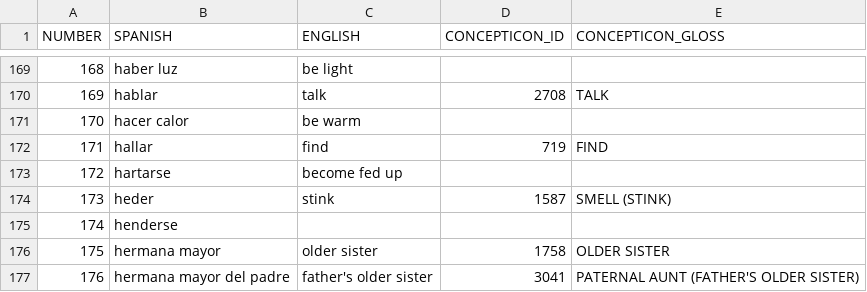
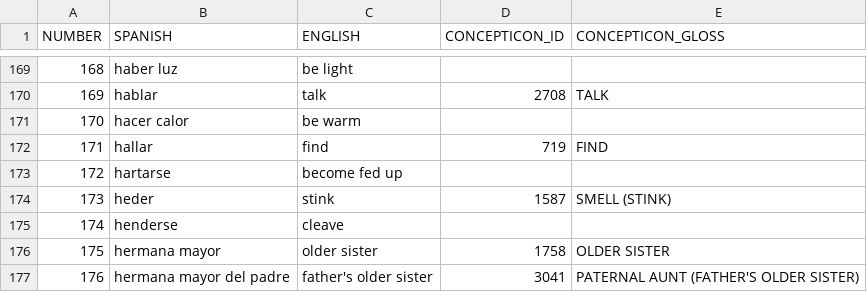
Before and after one commit to lexibank/lionnetyotonahua, a TSV file: etc/concepts.tsv, drawn as a sheet; only a part is shown, gaps mark what is left out.

Commit message:
Update concepts.tsv

```diff
--- a/etc/concepts.tsv
+++ b/etc/concepts.tsv
@@ -174,3 +174,3 @@ NUMBER	SPANISH	ENGLISH	CONCEPTICON_ID	CONCEPTICON_GLOSS
 173	heder	stink	1587	SMELL (STINK)
-174	henderse			
+174	henderse	cleave		
 175	hermana mayor	older sister	1758	OLDER SISTER
```
